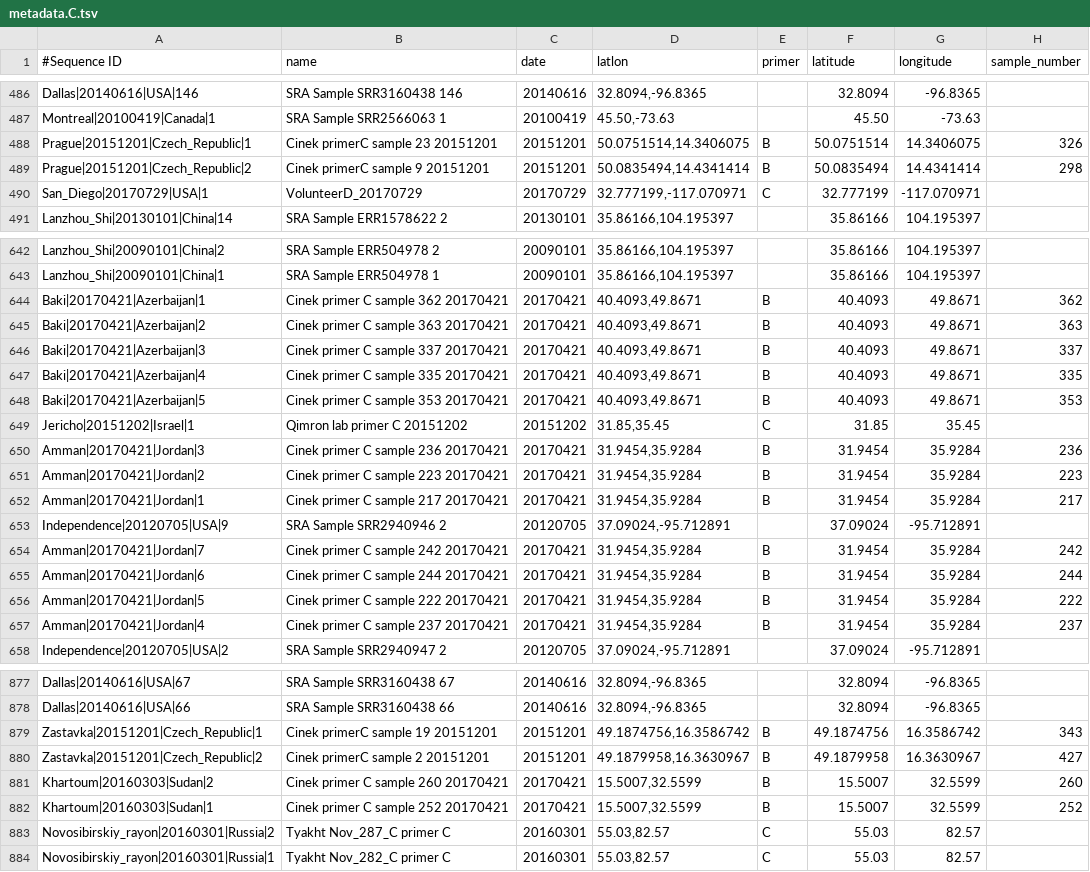
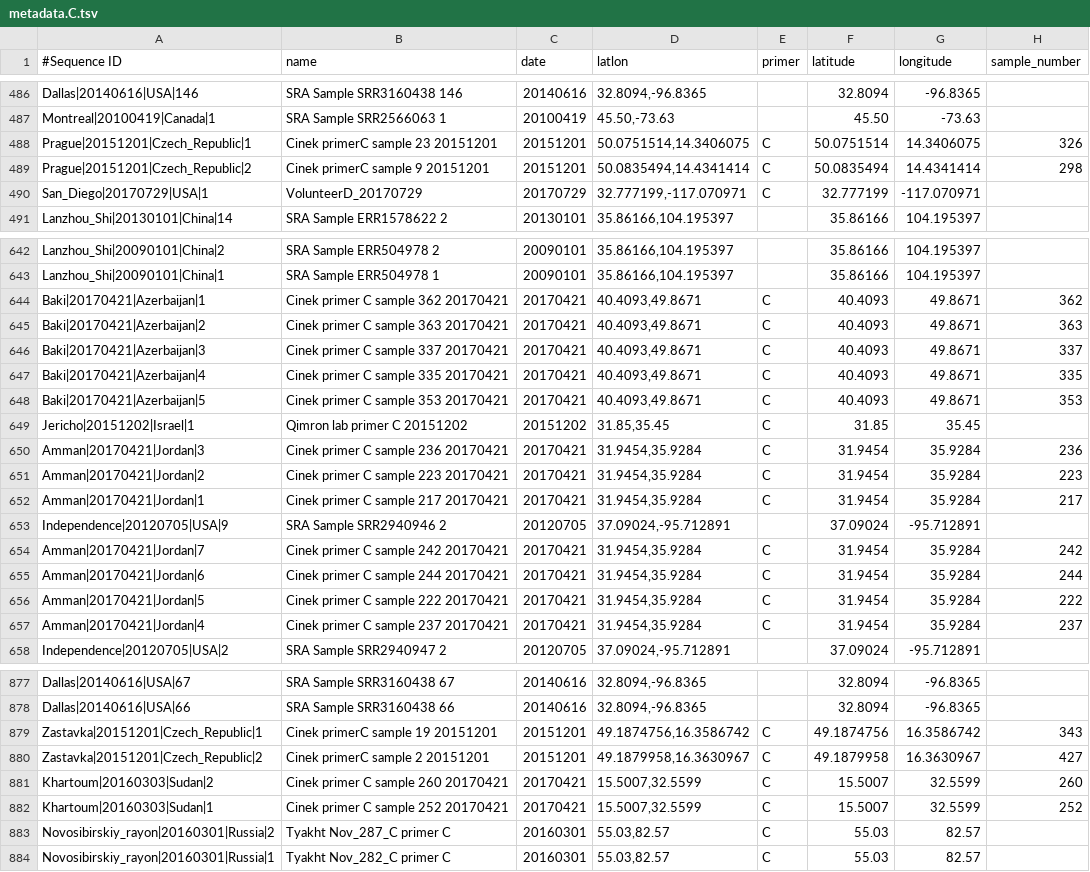
Before and after one commit to linsalrob/crAssphage, a TSV file: Combined_Analysis/Analysis/PrimerC/metadata.C.tsv, drawn as a sheet; only a part is shown, gaps mark what is left out; the diff covers the shown part only; the diff names each change by its address in the sheet, - before the commit and + after, or states it on an @@ line.

```diff
--- a/Combined_Analysis/Analysis/PrimerC/metadata.C.tsv
+++ b/Combined_Analysis/Analysis/PrimerC/metadata.C.tsv
-E488:E489 (primer): B
+E488:E489 (primer): C
-E644:E648 (primer): B
+E644:E648 (primer): C
-E650:E652 (primer): B
+E650:E652 (primer): C
-E654:E657 (primer): B
+E654:E657 (primer): C
-E879:E882 (primer): B
+E879:E882 (primer): C
```
Also changed, not shown: 38 edited cells elsewhere in this file, Combined_Analysis/Analysis/PrimerB/metadata.B.tsv, 4 other files.
